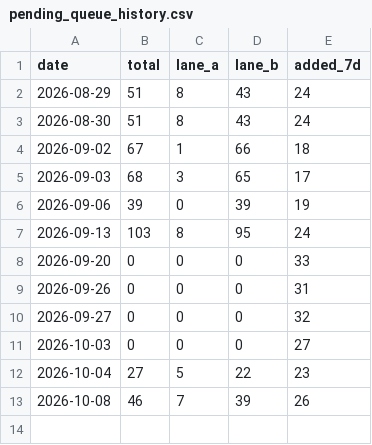
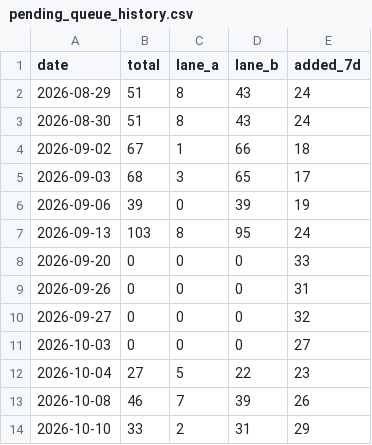
Before and after one commit to mandy82477/claude-news, a CSV file: data/pending_queue_history.csv, drawn as a sheet; the diff names each change by its address in the sheet, - before the commit and + after, or states it on an @@ line.

```diff
--- a/data/pending_queue_history.csv
+++ b/data/pending_queue_history.csv
+row 14: 2026-10-10 | 33 | 2 | 31 | 29
```
Also changed, not shown: 11 other files.
